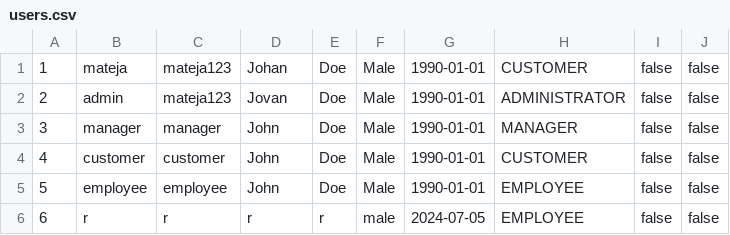
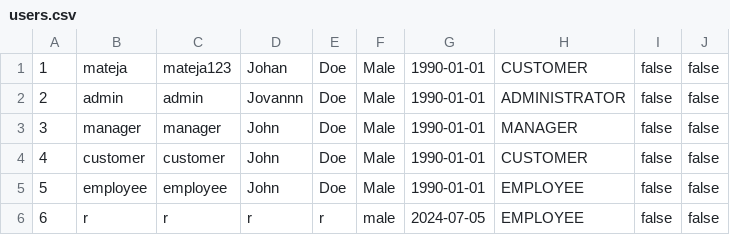
Before and after one commit to matejaaj/Chocolate-factory, a CSV file: backend/resources/data/users.csv, drawn as a sheet.

```diff
--- a/backend/resources/data/users.csv
+++ b/backend/resources/data/users.csv
@@ -1,3 +1,3 @@
 1|mateja|mateja123|Johan|Doe|Male|1990-01-01|CUSTOMER|false|false
-2|admin|mateja123|Jovan|Doe|Male|1990-01-01|ADMINISTRATOR|false|false
+2|admin|admin|Jovannn|Doe|Male|1990-01-01|ADMINISTRATOR|false|false
 3|manager|manager|John|Doe|Male|1990-01-01|MANAGER|false|false
```
Also changed, not shown: 4 other files.
